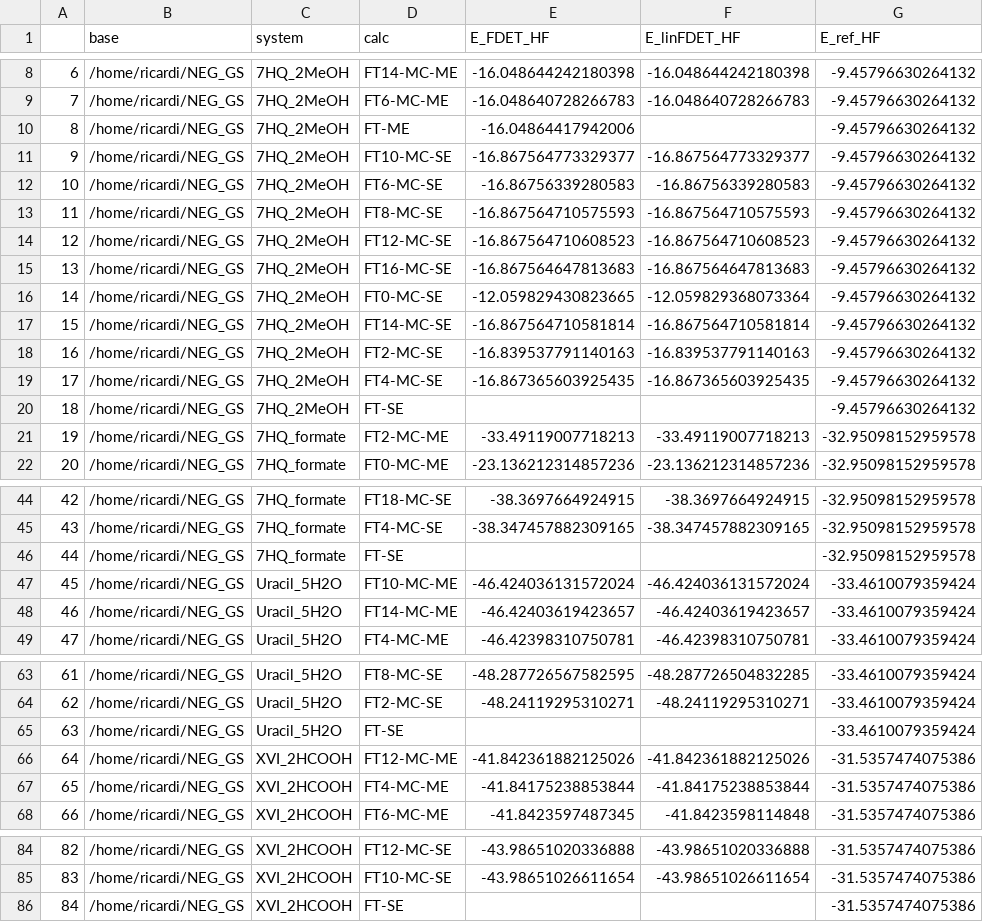
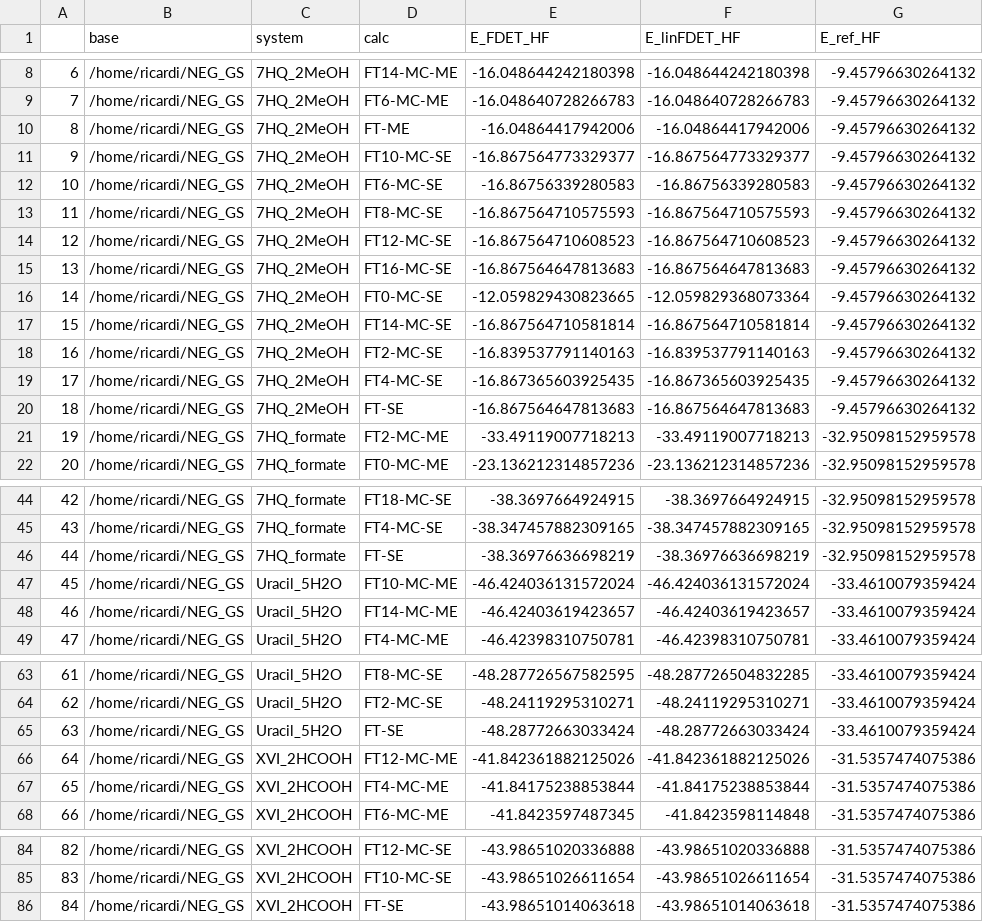
Before and after one commit to NicoRicardi/GS_analysis, a CSV file: FTMC_en_kcal.csv, drawn as a sheet; only a part is shown, gaps mark what is left out; the diff covers the shown part only; the diff names each change by its address in the sheet, - before the commit and + after, or states it on an @@ line.

```diff
--- a/FTMC_en_kcal.csv
+++ b/FTMC_en_kcal.csv
-F10 (E_linFDET_HF): (empty)
+F10 (E_linFDET_HF): -16.04864417942006
-E20 (E_FDET_HF): (empty)
+E20 (E_FDET_HF): -16.867564647813683
-F20 (E_linFDET_HF): (empty)
+F20 (E_linFDET_HF): -16.867564647813683
-E46 (E_FDET_HF): (empty)
+E46 (E_FDET_HF): -38.36976636698219
-F46 (E_linFDET_HF): (empty)
+F46 (E_linFDET_HF): -38.36976636698219
-E65 (E_FDET_HF): (empty)
+E65 (E_FDET_HF): -48.28772663033424
-F65 (E_linFDET_HF): (empty)
+F65 (E_linFDET_HF): -48.28772663033424
-E86 (E_FDET_HF): (empty)
+E86 (E_FDET_HF): -43.98651014063618
-F86 (E_linFDET_HF): (empty)
+F86 (E_linFDET_HF): -43.98651014063618
```
Also changed, not shown: 3 edited cells elsewhere in this file, FTMC_en.csv, FT_en.csv, 11 other files.
